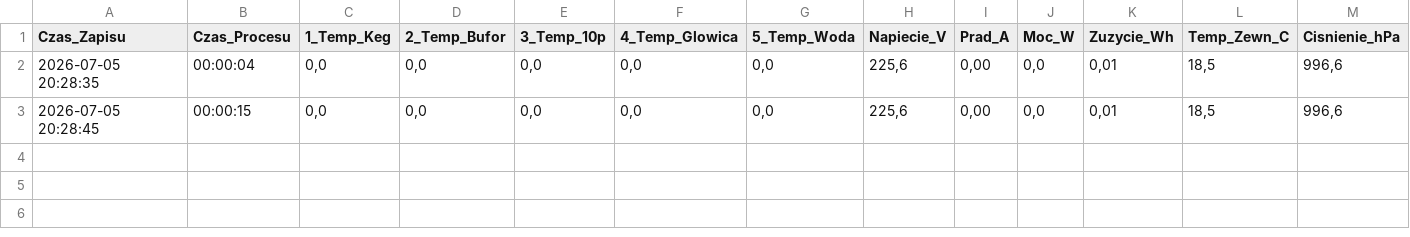
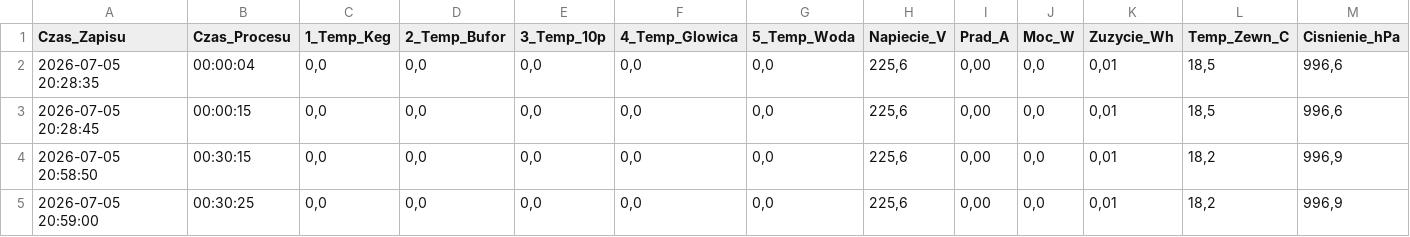
Before and after one commit to szaryw78-stack/TemperatureController, a CSV file: TemperatureController/MójProces.csv, drawn as a sheet; only a part is shown; rows hold the shown columns only; the diff names each change by its address in the sheet, - before the commit and + after, or states it on an @@ line.

Commit message:
poprawione obliczanie poczatku procesu

```diff
--- a/TemperatureController/MójProces.csv
+++ b/TemperatureController/MójProces.csv
+row 4: 2026-07-05 20:58:50 | 00:30:15 | 0,0 | 0,0 | 0,0 | 0,0 | 0,0 | 225,6 | 0,00 | 0,0 | 0,01 | 18,2 | 996,9
+row 5: 2026-07-05 20:59:00 | 00:30:25 | 0,0 | 0,0 | 0,0 | 0,0 | 0,0 | 225,6 | 0,00 | 0,0 | 0,01 | 18,2 | 996,9
```
Also changed, not shown: 1 other file.
